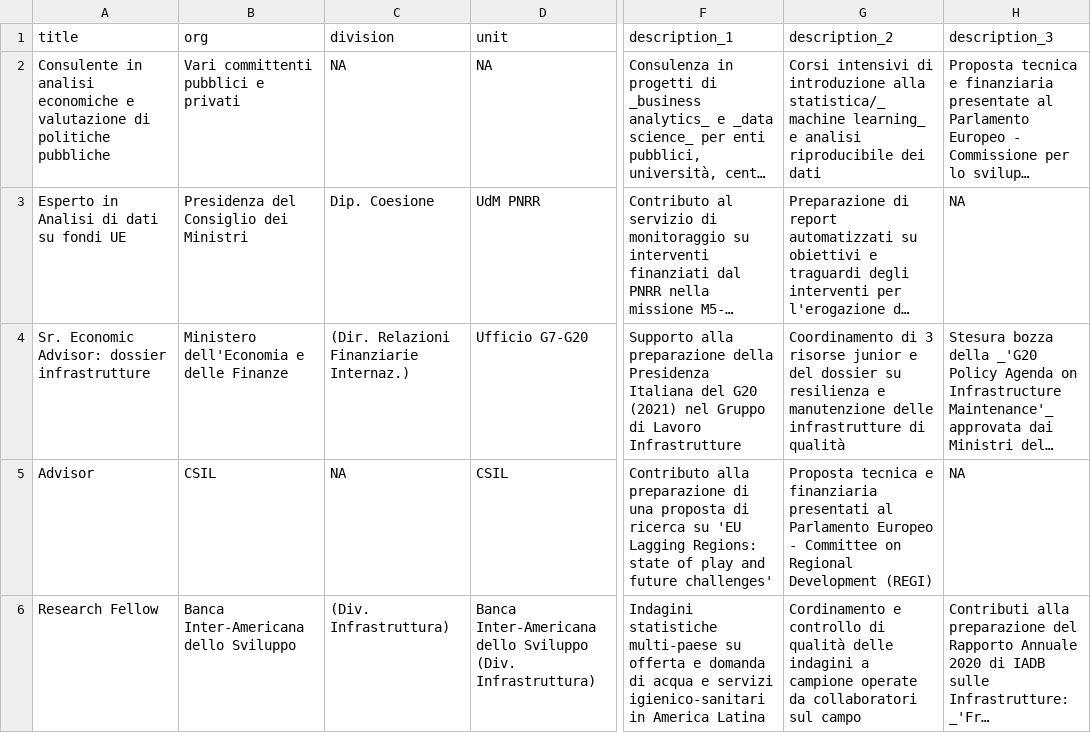
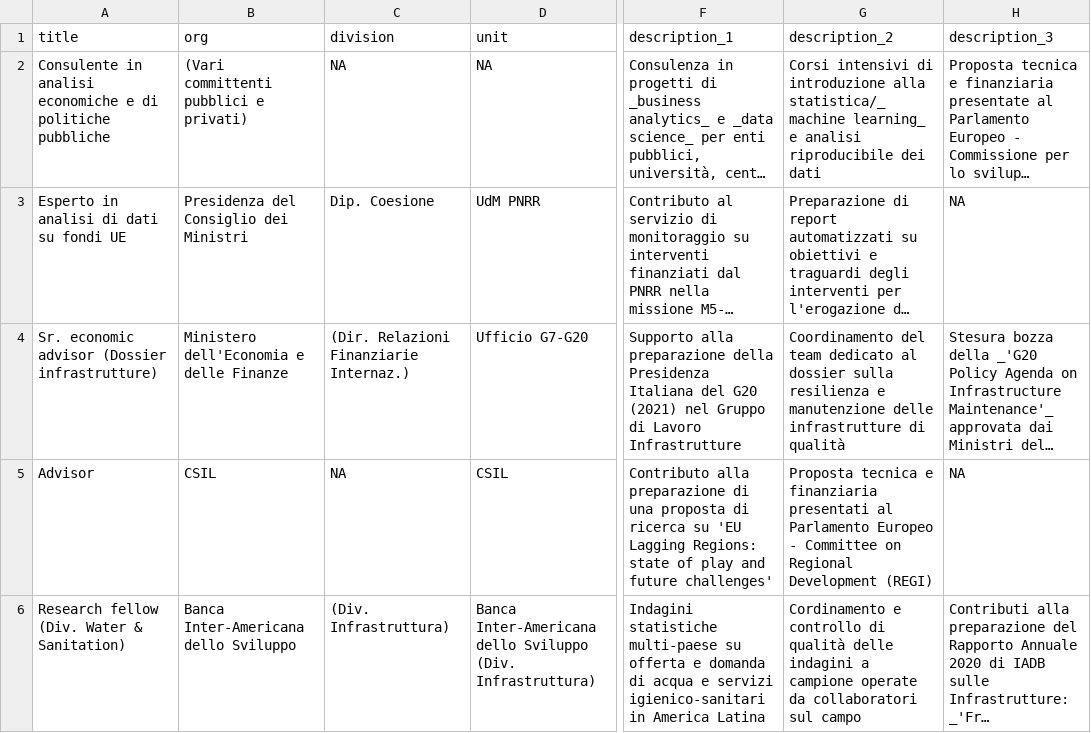
Before and after one commit to Lulliter/cv_typst, a CSV file: data/work_ita.csv, drawn as a sheet; only a part is shown, gaps mark what is left out; long unchanged cells end in …; the diff covers the shown part only; the diff names each change by its address in the sheet, - before the commit and + after, or states it on an @@ line.

```diff
--- a/data/work_ita.csv
+++ b/data/work_ita.csv
-A2 (title): …economiche e valutazione di politiche…
+A2 (title): …economiche e di politiche…
-B2 (org): Vari committenti pubblici e privati
+B2 (org): (Vari committenti pubblici e privati)
-A3 (title): Esperto in Analisi di dati su fondi UE
+A3 (title): Esperto in analisi di dati su fondi UE
-A4 (title): Sr. Economic Advisor: dossier infrastrutture
+A4 (title): Sr. economic advisor (Dossier infrastrutture)
-G4 (description_2): Coordinamento di 3 risorse junior e del dossier su resilienza e…
+G4 (description_2): Coordinamento del team dedicato al dossier sulla resilienza e…
-A6 (title): Research Fellow
+A6 (title): Research fellow (Div. Water & Sanitation)
```
Also changed, not shown: 5 edited cells elsewhere in this file, data/projects_ita.csv, data/skill_ita.csv, 8 other files.
